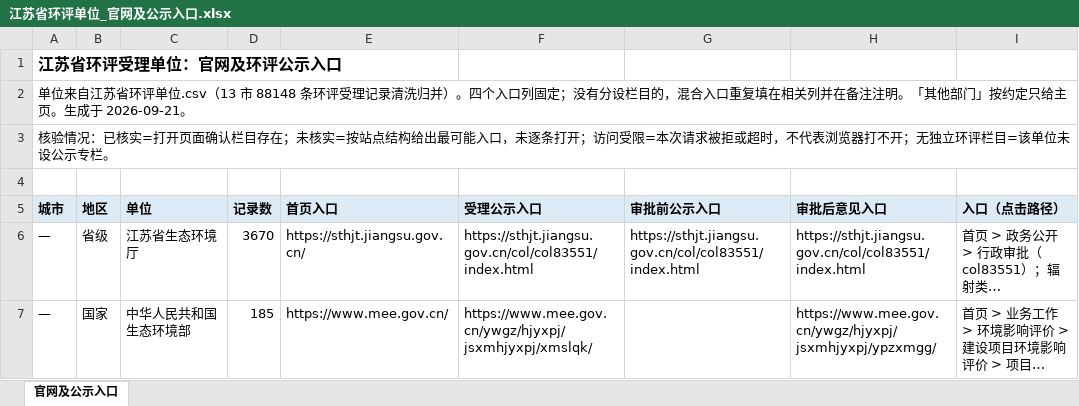
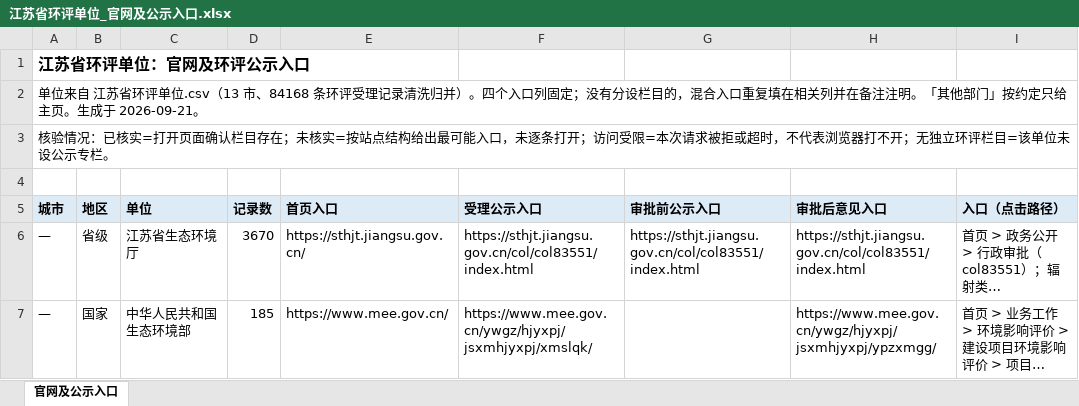
Before and after one commit to FishShaw/HuanAi_CrawlANDClean_Automation, an Excel workbook: 江苏省环评单位_官网及公示入口.xlsx, sheet 官网及公示入口, drawn as a sheet; only a part is shown; long unchanged cells end in …; values as stored, in another font and other column widths than the file's, no borders; the diff names each change by its address in the sheet, - before the commit and + after, or states it on an @@ line.

```diff
--- a/江苏省环评单位_官网及公示入口.xlsx (sheet 官网及公示入口)
+++ b/江苏省环评单位_官网及公示入口.xlsx (sheet 官网及公示入口)
-A1 (城市): 江苏省环评受理单位：官网及环评公示入口
+A1 (城市): 江苏省环评单位：官网及环评公示入口
-A2 (城市): 单位来自江苏省环评单位.csv（13 市 88148 条环评受…
+A2 (城市): 单位来自 江苏省环评单位.csv（13 市、84168 条环评受…
```
Also changed, not shown: 4 other files.
